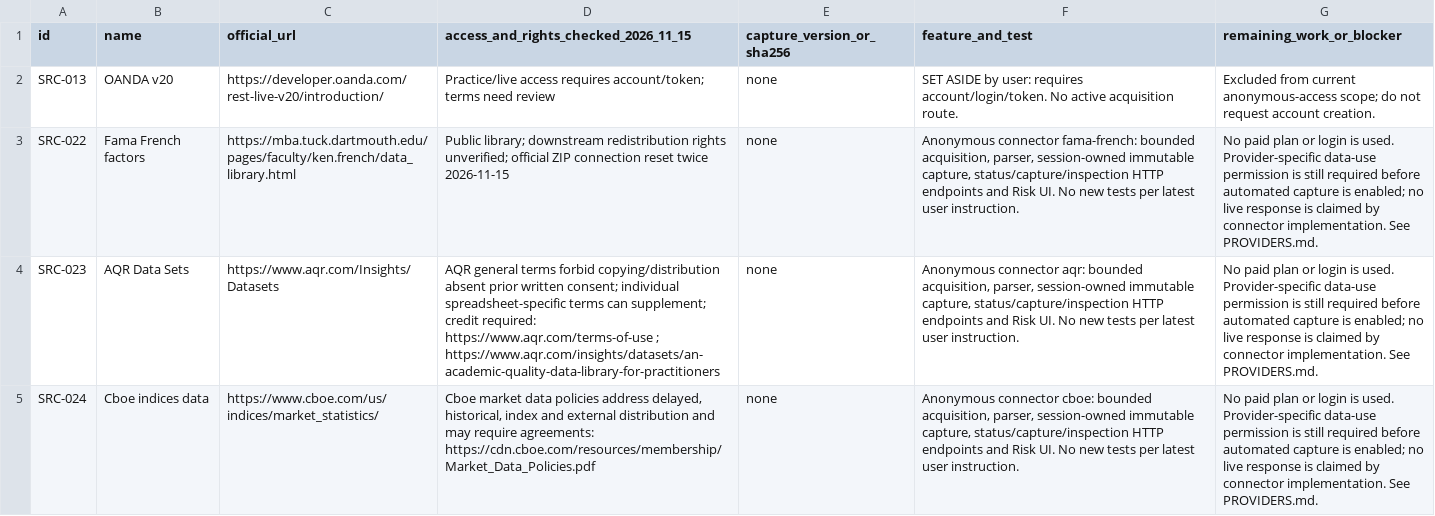
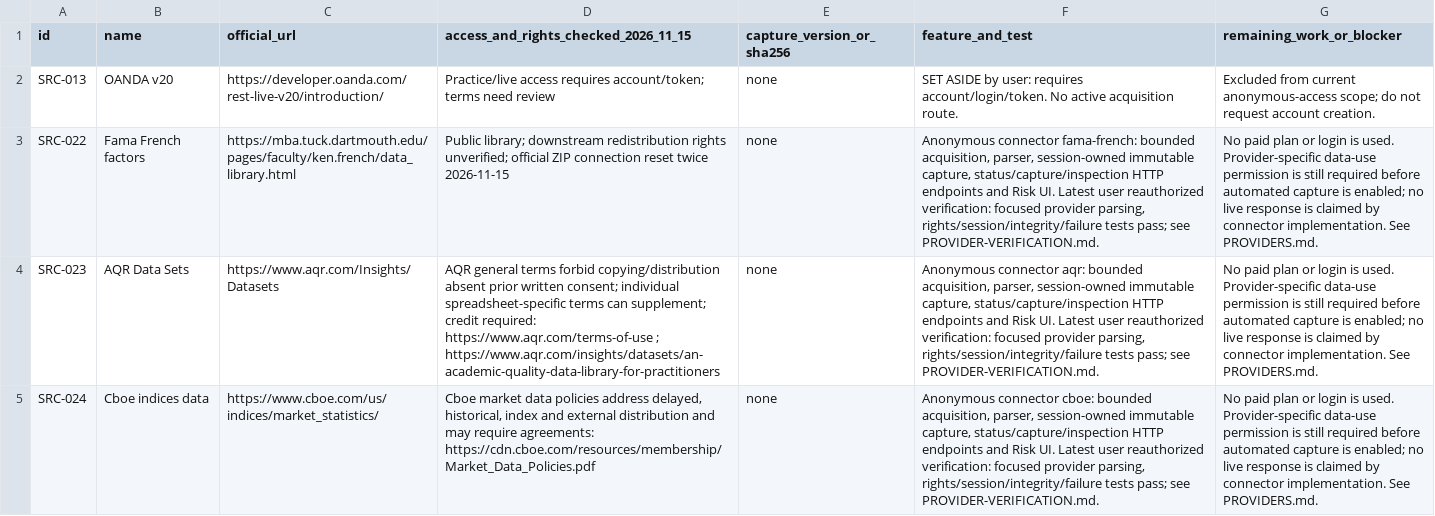
Before and after one commit to Francklin9999/datathon-2026, a CSV file: docs/parallel/reports/agent-1/SOURCES.csv, drawn as a sheet; only a part is shown; the diff covers the shown part only; the diff names each change by its address in the sheet, - before the commit and + after, or states it on an @@ line.

```diff
--- a/docs/parallel/reports/agent-1/SOURCES.csv
+++ b/docs/parallel/reports/agent-1/SOURCES.csv
-F3 (feature_and_test): …Risk UI. No new tests per latest user instruction.
+F3 (feature_and_test): …Risk UI. Latest user reauthorized verification: focused provider parsing, rights/session/integrity/failure tests pass; see PROVIDER-VERIFICATION.md.
-F4 (feature_and_test): …Risk UI. No new tests per latest user instruction.
+F4 (feature_and_test): …Risk UI. Latest user reauthorized verification: focused provider parsing, rights/session/integrity/failure tests pass; see PROVIDER-VERIFICATION.md.
-F5 (feature_and_test): …Risk UI. No new tests per latest user instruction.
+F5 (feature_and_test): …Risk UI. Latest user reauthorized verification: focused provider parsing, rights/session/integrity/failure tests pass; see PROVIDER-VERIFICATION.md.
```
Also changed, not shown: 8 edited cells elsewhere in this file, 32 other files.
